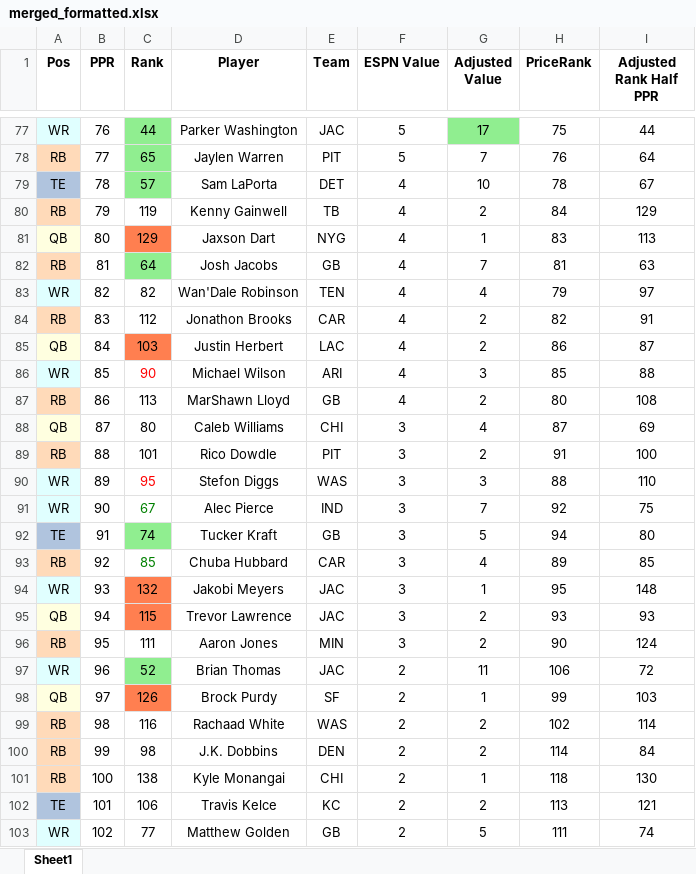
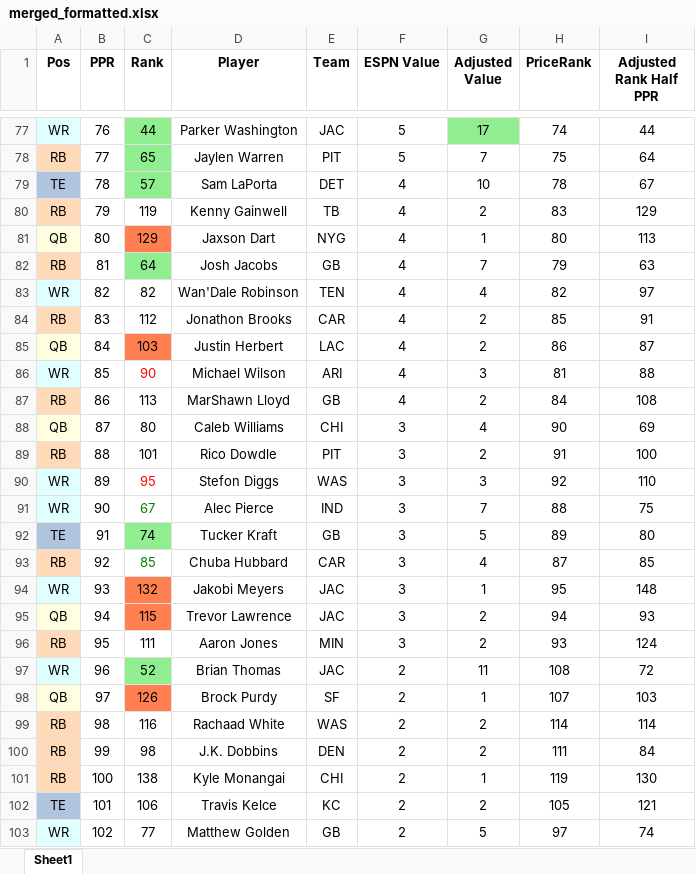
Before and after one commit to dsegundo2/RankingsDiff, an Excel workbook: frontend/public/data/2026/espn/merged_formatted.xlsx, sheet Sheet1, drawn as a sheet; only a part is shown, gaps mark what is left out; values as stored, in another font and other column widths than the file's, no borders; the diff covers the shown part only; the diff names each change by its address in the sheet, - before the commit and + after, or states it on an @@ line.

```diff
--- a/frontend/public/data/2026/espn/merged_formatted.xlsx (sheet Sheet1)
+++ b/frontend/public/data/2026/espn/merged_formatted.xlsx (sheet Sheet1)
-H77 (PriceRank): 75
+H77 (PriceRank): 74
-H78 (PriceRank): 76
+H78 (PriceRank): 75
-H80 (PriceRank): 84
+H80 (PriceRank): 83
-H81 (PriceRank): 83
+H81 (PriceRank): 80
-H82 (PriceRank): 81
+H82 (PriceRank): 79
-H83 (PriceRank): 79
+H83 (PriceRank): 82
-H84 (PriceRank): 82
+H84 (PriceRank): 85
-H86 (PriceRank): 85
+H86 (PriceRank): 81
-H87 (PriceRank): 80
+H87 (PriceRank): 84
-H88 (PriceRank): 87
+H88 (PriceRank): 90
-H90 (PriceRank): 88
+H90 (PriceRank): 92
-H91 (PriceRank): 92
+H91 (PriceRank): 88
-H92 (PriceRank): 94
+H92 (PriceRank): 89
-H93 (PriceRank): 89
+H93 (PriceRank): 87
-H95 (PriceRank): 93
+H95 (PriceRank): 94
-H96 (PriceRank): 90
+H96 (PriceRank): 93
-H97 (PriceRank): 106
+H97 (PriceRank): 108
-H98 (PriceRank): 99
+H98 (PriceRank): 107
-H99 (PriceRank): 102
+H99 (PriceRank): 114
-H100 (PriceRank): 114
+H100 (PriceRank): 111
-H101 (PriceRank): 118
+H101 (PriceRank): 119
-H102 (PriceRank): 113
+H102 (PriceRank): 105
-H103 (PriceRank): 111
+H103 (PriceRank): 97
```
Also changed, not shown: 196 edited cells elsewhere in this sheet, frontend/public/data/2026/fpros/fpros_merged_formatted.xlsx, 10 other files.
